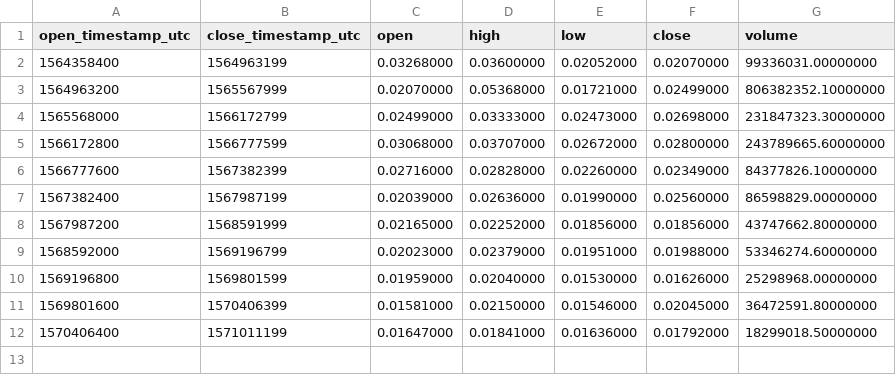
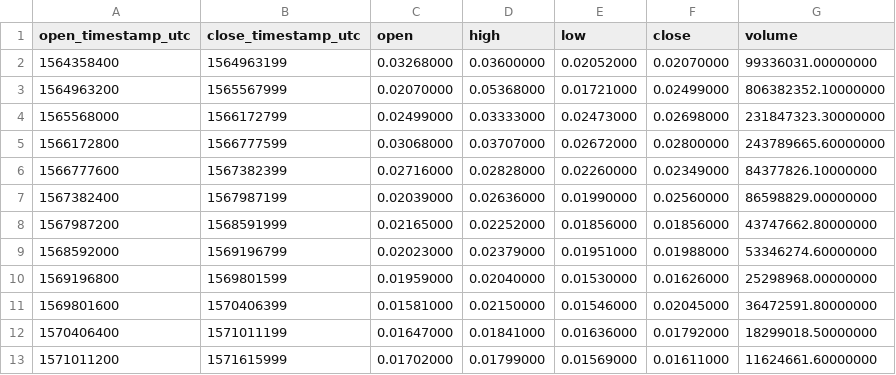
Before and after one commit to cryptobigbro/binance-COSUSDT, a CSV file: binance-COSUSDT-1w.csv, drawn as a sheet; the diff names each change by its address in the sheet, - before the commit and + after, or states it on an @@ line.

```diff
--- a/binance-COSUSDT-1w.csv
+++ b/binance-COSUSDT-1w.csv
+row 13: 1571011200 | 1571615999 | 0.01702000 | 0.01799000 | 0.01569000 | 0.01611000 | 11624661.60000000
```
Also changed, not shown: binance-COSUSDT-1d.csv, binance-COSUSDT-1h.csv.
